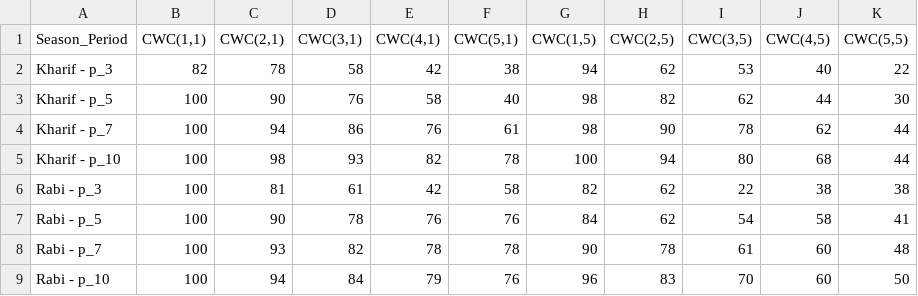
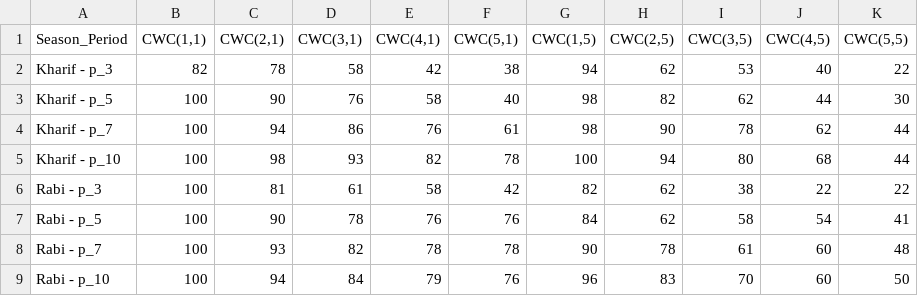
Before and after one commit to anhkiet1227/CS2208_Decision-Support-System, a CSV file: results/table_4_5.csv, drawn as a sheet.

```diff
--- a/results/table_4_5.csv
+++ b/results/table_4_5.csv
@@ -5,4 +5,4 @@ Kharif - p_7,100,94,86,76,61,98,90,78,62,44
 Kharif - p_10,100,98,93,82,78,100,94,80,68,44
-Rabi - p_3,100,81,61,42,58,82,62,22,38,38
-Rabi - p_5,100,90,78,76,76,84,62,54,58,41
+Rabi - p_3,100,81,61,58,42,82,62,38,22,22
+Rabi - p_5,100,90,78,76,76,84,62,58,54,41
 Rabi - p_7,100,93,82,78,78,90,78,61,60,48
```
Also changed, not shown: data/rajendranagar_weather_1986_2015.csv, results/sim_log_kharif_flowering_n5_d5.csv, 20 other files.
